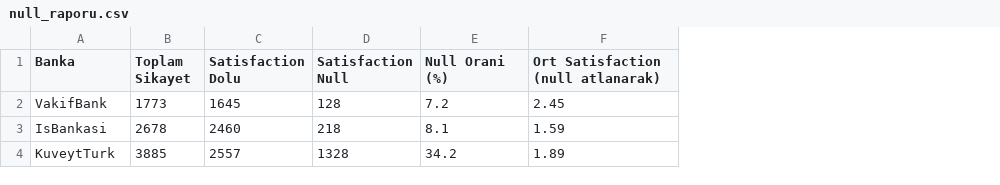
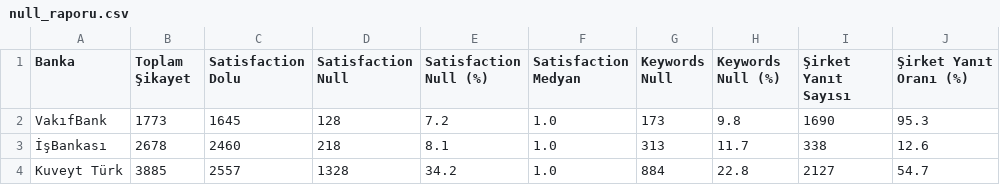
Before and after one commit to BetulAlbayrak1999/Analyzing-Banks-Reviews-Sikayetvar-ML-Text-Mining, a CSV file: data/processed/null_raporu.csv, drawn as a sheet; removed rows and columns are numbered as before the commit, all else as after; the diff names each change by its address in the sheet, - before the commit and + after, or states it on an @@ line.

Commit message:
updating the figures and the summary of Exploratory Data Analysis (EDA)

```diff
--- a/data/processed/null_raporu.csv
+++ b/data/processed/null_raporu.csv
-column F, rows 1-4: Ort Satisfaction (null atlanarak) | 2.45 | 1.59 | 1.89
+column F (Satisfaction Medyan), rows 2-4: all 1.0
+column G (Keywords Null), rows 2-4: 173 | 313 | 884
+column H (Keywords Null (%)), rows 2-4: 9.8 | 11.7 | 22.8
+column I (Şirket Yanıt Sayısı), rows 2-4: 1690 | 338 | 2127
+column J (Şirket Yanıt Oranı (%)), rows 2-4: 95.3 | 12.6 | 54.7
-B1: Toplam Sikayet
+B1: Toplam Şikayet
-E1: Null Orani (%)
+E1: Satisfaction Null (%)
-A2 (Banka): VakifBank
+A2 (Banka): VakıfBank
-A3 (Banka): IsBankasi
+A3 (Banka): İşBankası
-A4 (Banka): KuveytTurk
+A4 (Banka): Kuveyt Türk
```
Also changed, not shown: data/processed/ozet_istatistikler.csv, 17 other files.
